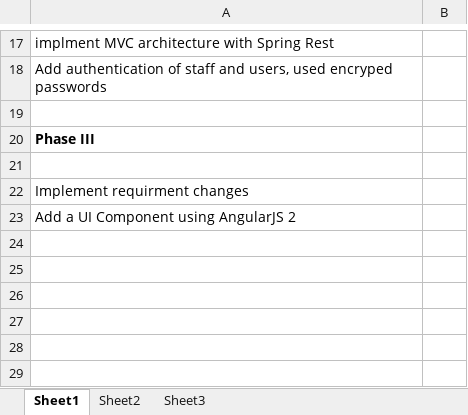
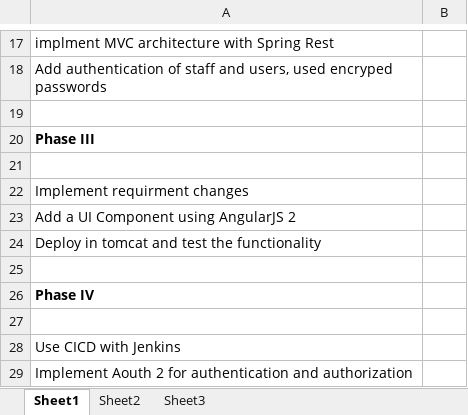
Before and after one commit to biroab/BanrnesBookStore, an Excel workbook: Delivery-Schedule.xlsx, sheet Sheet1, drawn as a sheet; only a part is shown, gaps mark what is left out; values as stored, in another font and other column widths than the file's, no borders; the diff names each change by its address in the sheet, - before the commit and + after, or states it on an @@ line.

Commit message:
Added Implementation Phases

```diff
--- a/Delivery-Schedule.xlsx (sheet Sheet1)
+++ b/Delivery-Schedule.xlsx (sheet Sheet1)
+row 24: Deploy in tomcat and test the functionality
+row 25: (empty)
+row 26: Phase IV
+row 27: (empty)
+row 28: Use CICD with Jenkins
+row 29: Implement Aouth 2 for authentication and authorization
```
